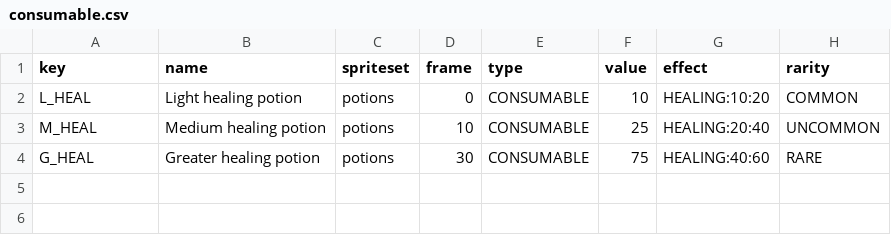
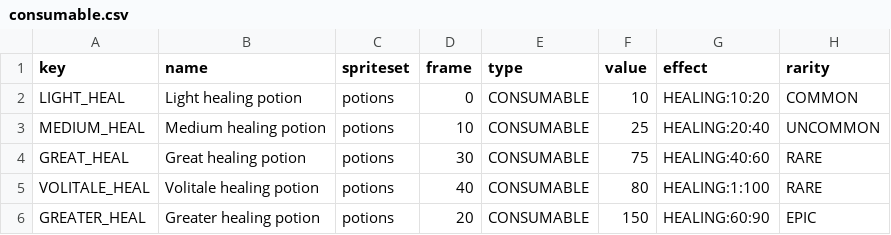
Before and after one commit to matszach/DungeonsOfRegos, a CSV file: raw-assets/templates/consumable.csv, drawn as a sheet.

Commit message:
potions, item spawn changes, healing fix 0.1.11v

```diff
--- a/raw-assets/templates/consumable.csv
+++ b/raw-assets/templates/consumable.csv
@@ -1,4 +1,6 @@
 key,name,spriteset,frame,type,value,effect,rarity
-L_HEAL,Light healing potion,potions,0,CONSUMABLE,10,HEALING:10:20,COMMON
-M_HEAL,Medium healing potion,potions,10,CONSUMABLE,25,HEALING:20:40,UNCOMMON
-G_HEAL,Greater healing potion,potions,30,CONSUMABLE,75,HEALING:40:60,RARE
+LIGHT_HEAL,Light healing potion,potions,0,CONSUMABLE,10,HEALING:10:20,COMMON
+MEDIUM_HEAL,Medium healing potion,potions,10,CONSUMABLE,25,HEALING:20:40,UNCOMMON
+GREAT_HEAL,Great healing potion,potions,30,CONSUMABLE,75,HEALING:40:60,RARE
+VOLITALE_HEAL,Volitale healing potion,potions,40,CONSUMABLE,80,HEALING:1:100,RARE
+GREATER_HEAL,Greater healing potion,potions,20,CONSUMABLE,150,HEALING:60:90,EPIC
```
Also changed, not shown: 4 other files.
